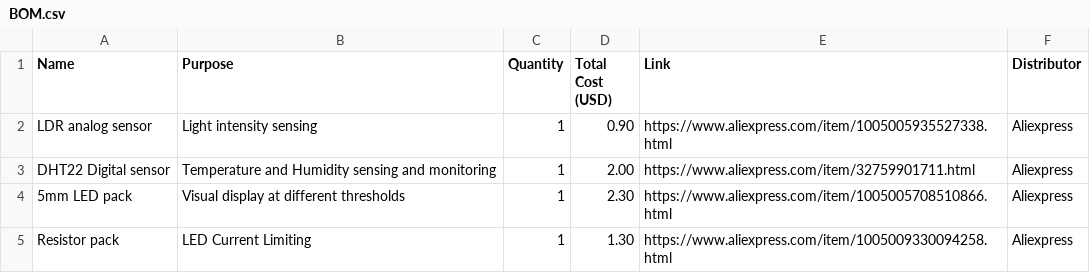
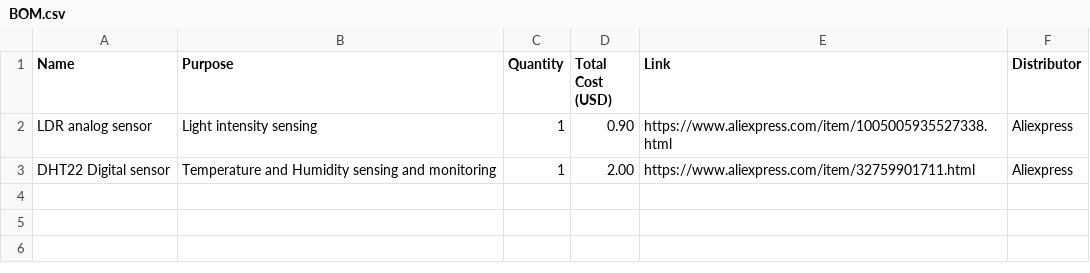
Before and after one commit to israelneverquits1029-source/Bluetooth-Smart-Home-Monitoring-hub, a CSV file: BOM.csv, drawn as a sheet; the diff names each change by its address in the sheet, - before the commit and + after, or states it on an @@ line.

Commit message:
Update BOM.csv

```diff
--- a/BOM.csv
+++ b/BOM.csv
-row 4: 5mm LED pack | Visual display at different thresholds | 1 | 2.30 | https://www.aliexpress.com/item/1005005708510866.html | Aliexpress
-row 5: Resistor pack | LED Current Limiting | 1 | 1.30 | https://www.aliexpress.com/item/1005009330094258.html | Aliexpress
```
